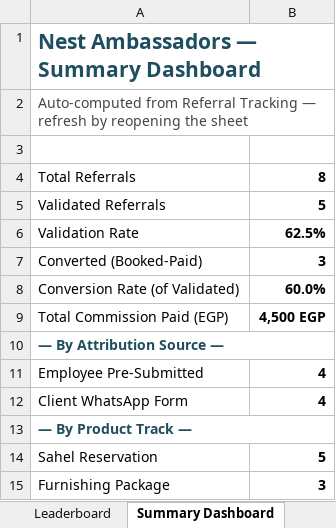
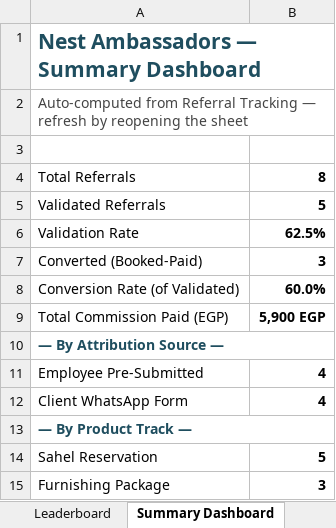
Before and after one commit to moatazsamir0044-jpg/Nest-partners-v1, an Excel workbook: docs/nest-ambassadors/06-referral-tracking-sheet.xlsx, sheet Summary Dashboard, drawn as a sheet; values as stored, in another font and other column widths than the file's, no borders; the diff names each change by its address in the sheet, - before the commit and + after, or states it on an @@ line.

```diff
--- a/docs/nest-ambassadors/06-referral-tracking-sheet.xlsx (sheet Summary Dashboard)
+++ b/docs/nest-ambassadors/06-referral-tracking-sheet.xlsx (sheet Summary Dashboard)
-B9: 4,500 EGP
+B9: 5,900 EGP
```
Also changed, not shown: sheet Commission Rules, sheet Referral Tracking, sheet Read Me, sheet Leaderboard, formulas that keep their value.
